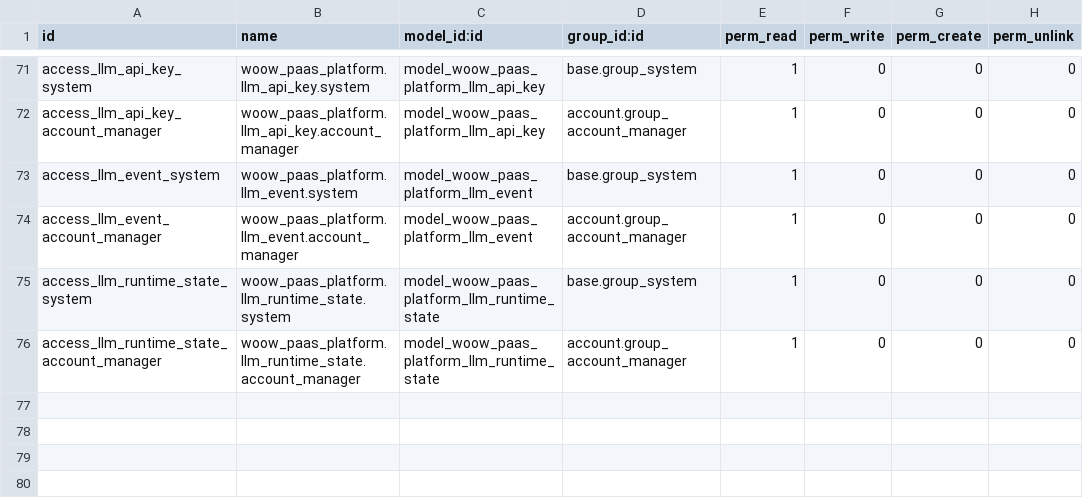
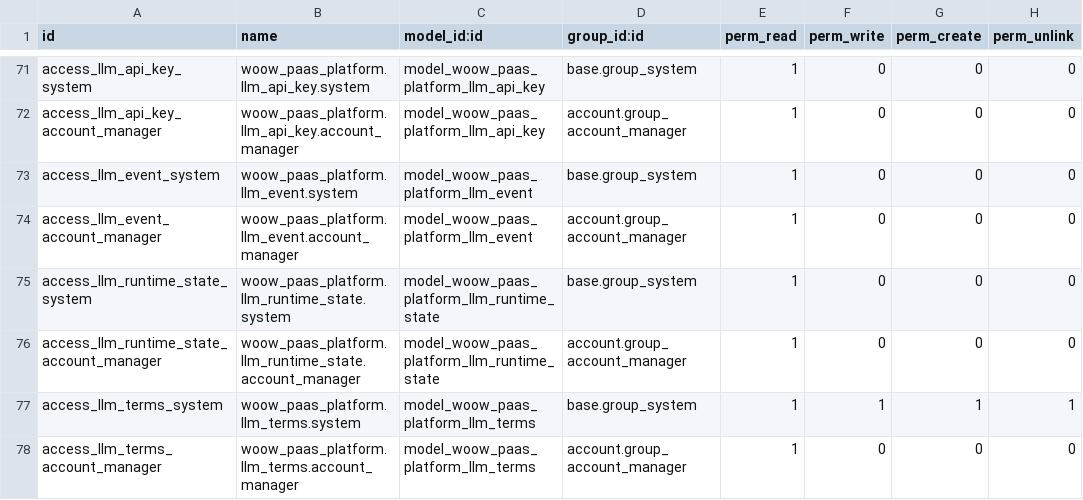
Before and after one commit to WOOWTECH/odoo-addon-woow-paas-platform, a CSV file: src/security/ir.model.access.csv, drawn as a sheet; only a part is shown, gaps mark what is left out.

```diff
--- a/src/security/ir.model.access.csv
+++ b/src/security/ir.model.access.csv
@@ -76 +76,3 @@ access_llm_runtime_state_system,woow_paas_platform.llm_runtime_state.system,mode
 access_llm_runtime_state_account_manager,woow_paas_platform.llm_runtime_state.account_manager,model_woow_paas_platform_llm_runtime_state,account.group_account_manager,1,0,0,0
+access_llm_terms_system,woow_paas_platform.llm_terms.system,model_woow_paas_platform_llm_terms,base.group_system,1,1,1,1
+access_llm_terms_account_manager,woow_paas_platform.llm_terms.account_manager,model_woow_paas_platform_llm_terms,account.group_account_manager,1,0,0,0
```
Also changed, not shown: 17 other files.
